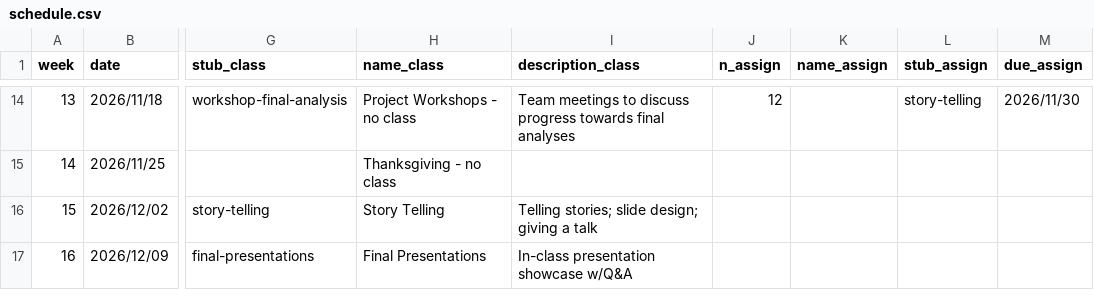
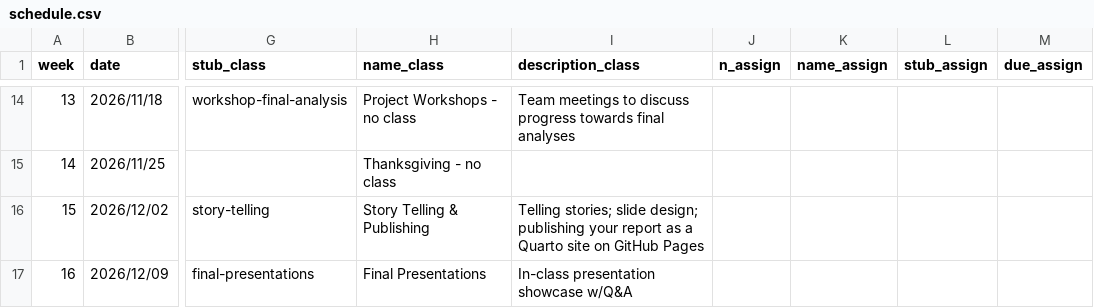
Before and after one commit to emse-eda-gwu/2026-Fall, a CSV file: schedule.csv, drawn as a sheet; only a part is shown, gaps mark what is left out; the diff covers the shown part only; the diff names each change by its address in the sheet, - before the commit and + after, or states it on an @@ line.

```diff
--- a/schedule.csv
+++ b/schedule.csv
-J14 (n_assign): 12
+J14 (n_assign): (empty)
-L14 (stub_assign): story-telling
+L14 (stub_assign): (empty)
-M14 (due_assign): 2026/11/30
+M14 (due_assign): (empty)
-H16 (name_class): Story Telling
+H16 (name_class): Story Telling & Publishing
-I16 (description_class): …slide design; giving a talk
+I16 (description_class): …slide design; publishing your report as a Quarto site on GitHub Pages
```
Also changed, not shown: 33 edited cells elsewhere in this file, 10 other files.
